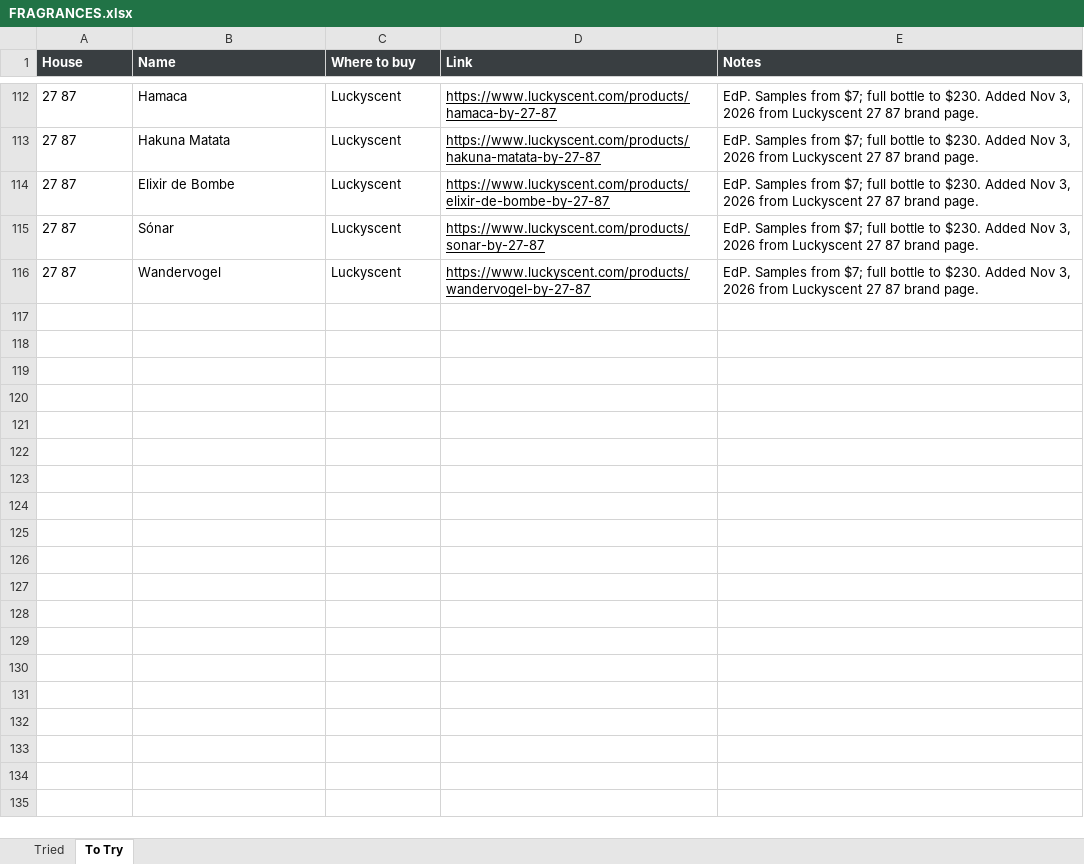
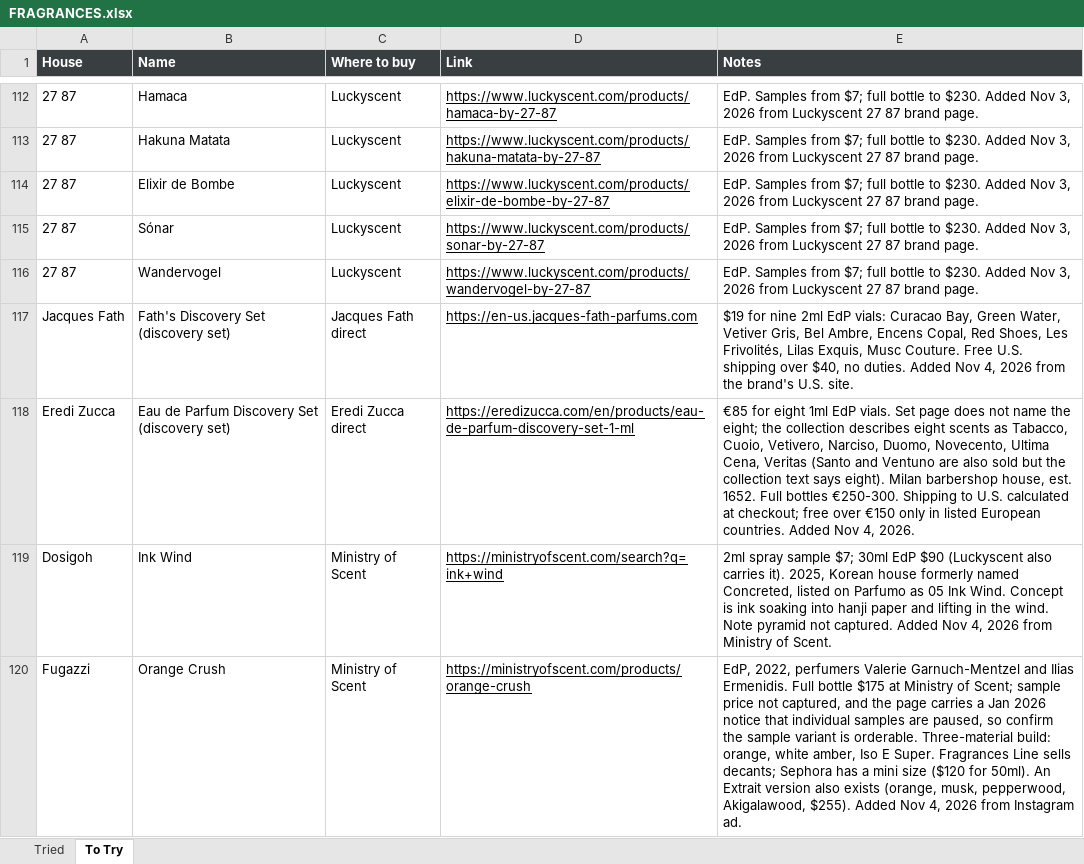
Before and after one commit to kreher124/Perfume, an Excel workbook: data/FRAGRANCES.xlsx, sheet To Try, drawn as a sheet; only a part is shown, gaps mark what is left out; values as stored, in another font and other column widths than the file's, no borders; charts and pictures not drawn; the diff names each change by its address in the sheet, - before the commit and + after, or states it on an @@ line.

```diff
--- a/data/FRAGRANCES.xlsx (sheet To Try)
+++ b/data/FRAGRANCES.xlsx (sheet To Try)
+row 117: Jacques Fath | Fath's Discovery Set (discovery set) | Jacques Fath direct | https://en-us.jacques-fath-parfums.com | $19 for nine 2ml EdP vials: Curacao Bay, Green Water, Vetiver Gris, Bel Ambre, Encens Copal, Red Shoes, Les Frivolités, Lilas Exquis, Musc Couture. Free U.S. shipping over $40, no duties. Added Nov 4, 2026 from the brand's U.S. site.
+row 118: Eredi Zucca | Eau de Parfum Discovery Set (discovery set) | Eredi Zucca direct | https://eredizucca.com/en/products/eau-de-parfum-discovery-set-1-ml | €85 for eight 1ml EdP vials. Set page does not name the eight; the collection describes eight scents as Tabacco, Cuoio, Vetivero, Narciso, Duomo, Novecento, Ultima Cena, Veritas (Santo and Ventuno are also sold but the collection text says eight). Milan barbershop house, est. 1652. Full bottles €250-300. Shipping to U.S. calculated at checkout; free over €150 only in listed European countries. Added Nov 4, 2026.
+row 119: Dosigoh | Ink Wind | Ministry of Scent | https://ministryofscent.com/search?q=ink+wind | 2ml spray sample $7; 30ml EdP $90 (Luckyscent also carries it). 2025, Korean house formerly named Concreted, listed on Parfumo as 05 Ink Wind. Concept is ink soaking into hanji paper and lifting in the wind. Note pyramid not captured. Added Nov 4, 2026 from Ministry of Scent.
+row 120: Fugazzi | Orange Crush | Ministry of Scent | https://ministryofscent.com/products/orange-crush | EdP, 2022, perfumers Valerie Garnuch-Mentzel and Ilias Ermenidis. Full bottle $175 at Ministry of Scent; sample price not captured, and the page carries a Jan 2026 notice that individual samples are paused, so confirm the sample variant is orderable. Three-material build: orange, white amber, Iso E Super. Fragrances Line sells decants; Sephora has a mini size ($120 for 50ml). An Extrait version also exists (orange, musk, pepperwood, Akigalawood, $255). Added Nov 4, 2026 from Instagram ad.
```
